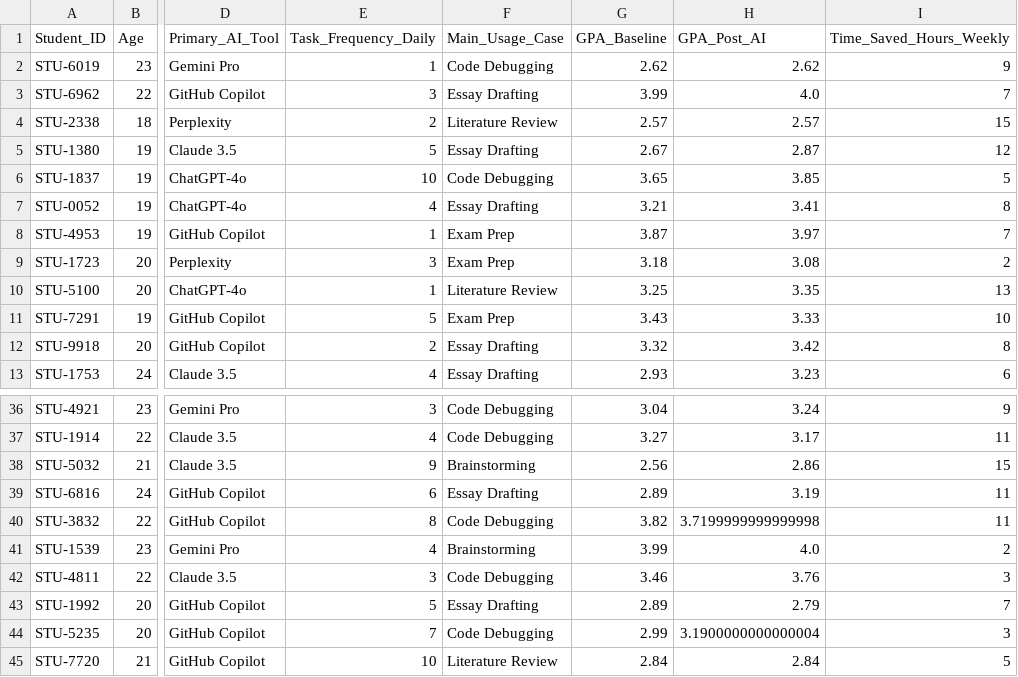
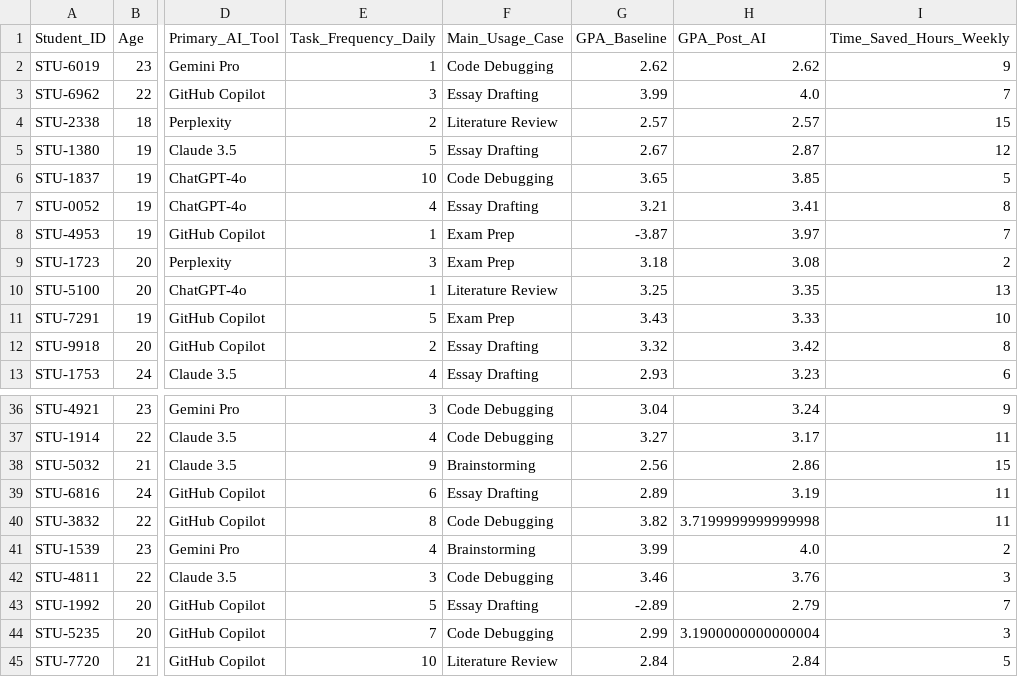
Before and after one commit to reembasaffar1-art/HW2_Farm_Data, a CSV file: AI_Impact_Student_Life_2026.csv, drawn as a sheet; only a part is shown, gaps mark what is left out; the diff names each change by its address in the sheet, - before the commit and + after, or states it on an @@ line.

Commit message:
Update AI_Impact_Student_Life_2026.csv

```diff
--- a/AI_Impact_Student_Life_2026.csv
+++ b/AI_Impact_Student_Life_2026.csv
-G8 (GPA_Baseline): 3.87
+G8 (GPA_Baseline): -3.87
-G43 (GPA_Baseline): 2.89
+G43 (GPA_Baseline): -2.89
```
